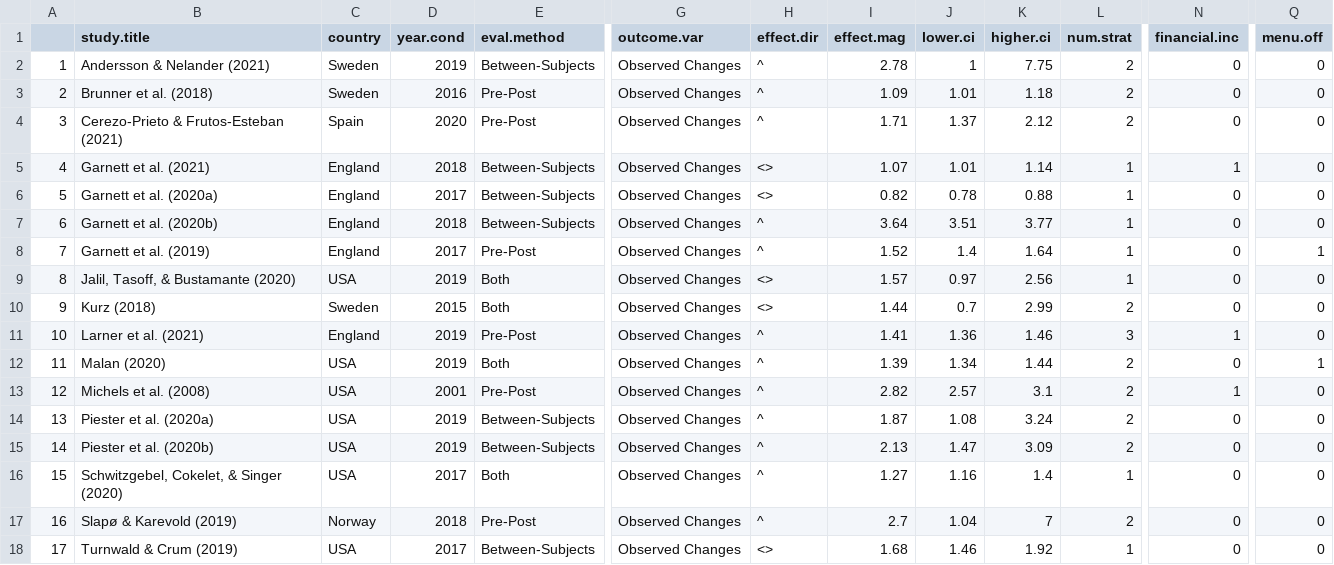
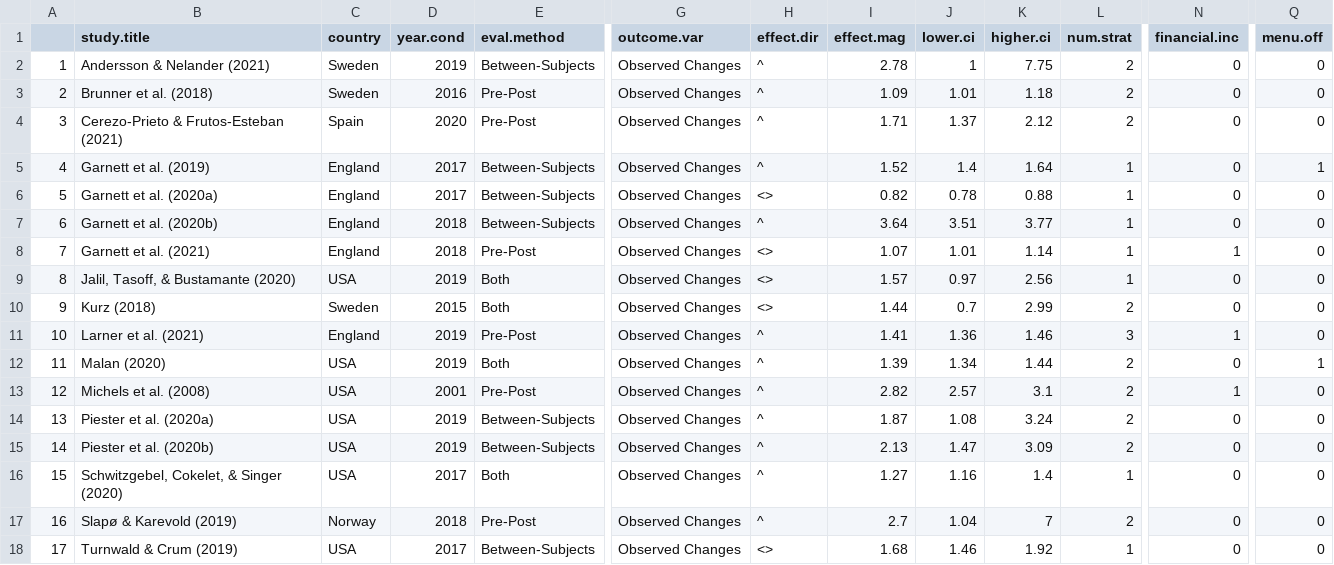
Before and after one commit to kenjinc/university-meat-reduction, a CSV file: data/fixed-effect.csv, drawn as a sheet; only a part is shown, gaps mark what is left out; the diff names each change by its address in the sheet, - before the commit and + after, or states it on an @@ line.

Commit message:
fixed typo in newly written csv

```diff
--- a/data/fixed-effect.csv
+++ b/data/fixed-effect.csv
-B5 (study.title): Garnett et al. (2021)
+B5 (study.title): Garnett et al. (2019)
-D5 (year.cond): 2018
+D5 (year.cond): 2017
-H5 (effect.dir): <>
+H5 (effect.dir): ^
-I5 (effect.mag): 1.07
+I5 (effect.mag): 1.52
-J5 (lower.ci): 1.01
+J5 (lower.ci): 1.4
-K5 (higher.ci): 1.14
+K5 (higher.ci): 1.64
-N5 (financial.inc): 1
+N5 (financial.inc): 0
-Q5 (menu.off): 0
+Q5 (menu.off): 1
-B8 (study.title): Garnett et al. (2019)
+B8 (study.title): Garnett et al. (2021)
-D8 (year.cond): 2017
+D8 (year.cond): 2018
-H8 (effect.dir): ^
+H8 (effect.dir): <>
-I8 (effect.mag): 1.52
+I8 (effect.mag): 1.07
-J8 (lower.ci): 1.4
+J8 (lower.ci): 1.01
-K8 (higher.ci): 1.64
+K8 (higher.ci): 1.14
-N8 (financial.inc): 0
+N8 (financial.inc): 1
-Q8 (menu.off): 1
+Q8 (menu.off): 0
```
Also changed, not shown: 1 other file.
